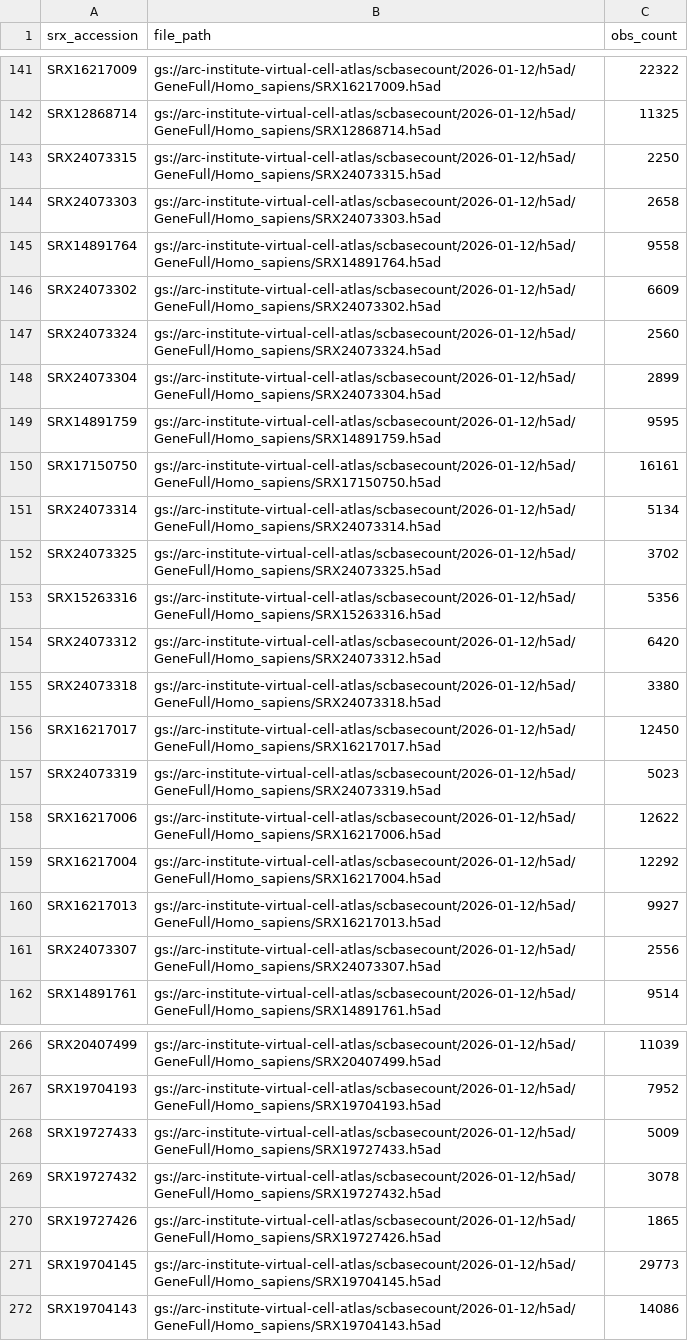
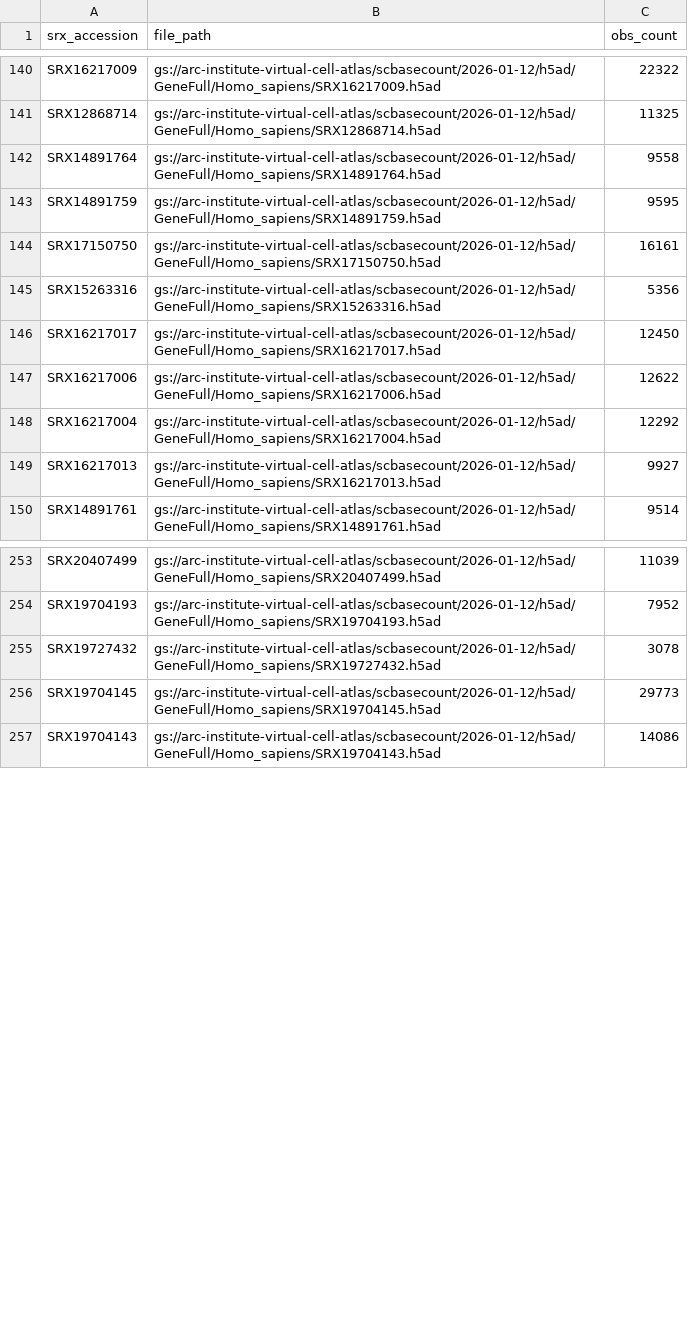
Before and after one commit to otodreas/scBaseCount_Pipeline, a CSV file: output/metadata/datasets.csv, drawn as a sheet; only a part is shown, gaps mark what is left out; the diff covers the shown part only; the diff names each change by its address in the sheet, - before the commit and + after, or states it on an @@ line.

Commit message:
some datasets were deleted because the no disease regex was tightened

```diff
--- a/output/metadata/datasets.csv
+++ b/output/metadata/datasets.csv
-row 143: SRX24073315 | gs://arc-institute-virtual-cell-atlas/scbasecount/2026-01-12/h5ad/GeneFull/Homo_sapiens/SRX24073315.h5ad | 2250
-row 144: SRX24073303 | gs://arc-institute-virtual-cell-atlas/scbasecount/2026-01-12/h5ad/GeneFull/Homo_sapiens/SRX24073303.h5ad | 2658
-row 146: SRX24073302 | gs://arc-institute-virtual-cell-atlas/scbasecount/2026-01-12/h5ad/GeneFull/Homo_sapiens/SRX24073302.h5ad | 6609
-row 147: SRX24073324 | gs://arc-institute-virtual-cell-atlas/scbasecount/2026-01-12/h5ad/GeneFull/Homo_sapiens/SRX24073324.h5ad | 2560
-row 148: SRX24073304 | gs://arc-institute-virtual-cell-atlas/scbasecount/2026-01-12/h5ad/GeneFull/Homo_sapiens/SRX24073304.h5ad | 2899
-row 151: SRX24073314 | gs://arc-institute-virtual-cell-atlas/scbasecount/2026-01-12/h5ad/GeneFull/Homo_sapiens/SRX24073314.h5ad | 5134
-row 152: SRX24073325 | gs://arc-institute-virtual-cell-atlas/scbasecount/2026-01-12/h5ad/GeneFull/Homo_sapiens/SRX24073325.h5ad | 3702
-row 154: SRX24073312 | gs://arc-institute-virtual-cell-atlas/scbasecount/2026-01-12/h5ad/GeneFull/Homo_sapiens/SRX24073312.h5ad | 6420
-row 155: SRX24073318 | gs://arc-institute-virtual-cell-atlas/scbasecount/2026-01-12/h5ad/GeneFull/Homo_sapiens/SRX24073318.h5ad | 3380
-row 157: SRX24073319 | gs://arc-institute-virtual-cell-atlas/scbasecount/2026-01-12/h5ad/GeneFull/Homo_sapiens/SRX24073319.h5ad | 5023
-row 161: SRX24073307 | gs://arc-institute-virtual-cell-atlas/scbasecount/2026-01-12/h5ad/GeneFull/Homo_sapiens/SRX24073307.h5ad | 2556
-row 268: SRX19727433 | gs://arc-institute-virtual-cell-atlas/scbasecount/2026-01-12/h5ad/GeneFull/Homo_sapiens/SRX19727433.h5ad | 5009
-row 270: SRX19727426 | gs://arc-institute-virtual-cell-atlas/scbasecount/2026-01-12/h5ad/GeneFull/Homo_sapiens/SRX19727426.h5ad | 1865
```
Also changed, not shown: 16 removed rows elsewhere in this file.
